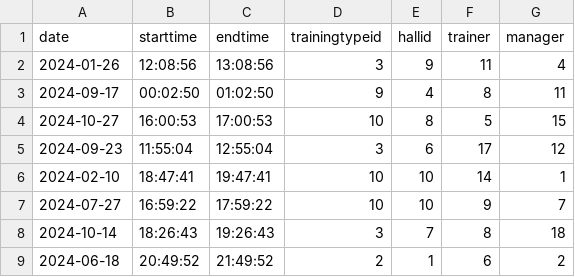
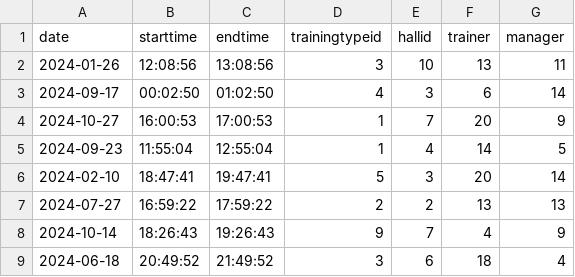
Before and after one commit to avtorgenii/GymDB, a CSV file: csv/training.csv, drawn as a sheet; only a part is shown; the diff covers the shown part only.

```diff
--- a/csv/training.csv
+++ b/csv/training.csv
@@ -1,9 +1,9 @@
 date,starttime,endtime,trainingtypeid,hallid,trainer,manager
-2024-01-26,12:08:56,13:08:56,3,9,11,4
-2024-09-17,00:02:50,01:02:50,9,4,8,11
-2024-10-27,16:00:53,17:00:53,10,8,5,15
-2024-09-23,11:55:04,12:55:04,3,6,17,12
-2024-02-10,18:47:41,19:47:41,10,10,14,1
-2024-07-27,16:59:22,17:59:22,10,10,9,7
-2024-10-14,18:26:43,19:26:43,3,7,8,18
-2024-06-18,20:49:52,21:49:52,2,1,6,2
+2024-01-26,12:08:56,13:08:56,3,10,13,11
+2024-09-17,00:02:50,01:02:50,4,3,6,14
+2024-10-27,16:00:53,17:00:53,1,7,20,9
+2024-09-23,11:55:04,12:55:04,1,4,14,5
+2024-02-10,18:47:41,19:47:41,5,3,20,14
+2024-07-27,16:59:22,17:59:22,2,2,13,13
+2024-10-14,18:26:43,19:26:43,9,7,4,9
+2024-06-18,20:49:52,21:49:52,3,6,18,4
```
Also changed, not shown: 62 edited cells elsewhere in this file, csv/locker.csv, csv/manager.csv, 15 other files.
